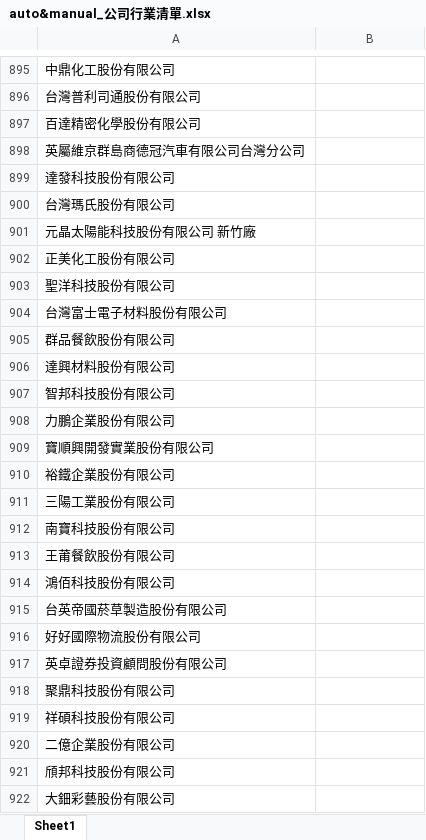
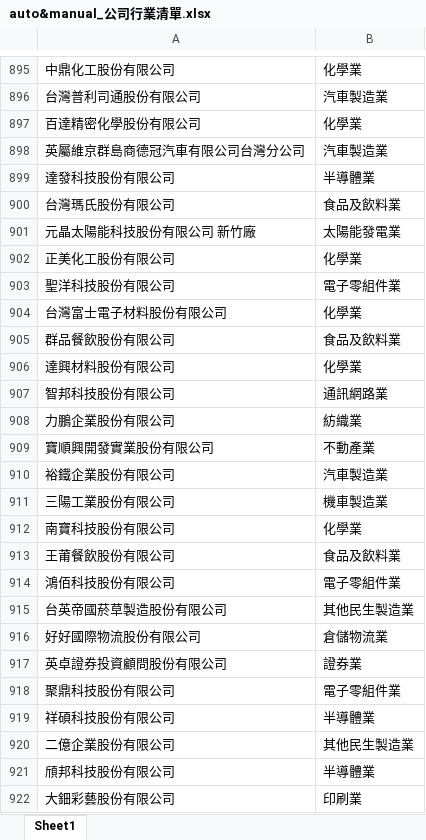
Before and after one commit to Eric-eric-ai/Candidates, an Excel workbook: auto&manual_公司行業清單.xlsx, sheet Sheet1, drawn as a sheet; only a part is shown, gaps mark what is left out; values as stored, in another font and other column widths than the file's, no borders; the diff covers the shown part only; the diff names each change by its address in the sheet, - before the commit and + after, or states it on an @@ line.

```diff
--- a/auto&manual_公司行業清單.xlsx (sheet Sheet1)
+++ b/auto&manual_公司行業清單.xlsx (sheet Sheet1)
-B895: (empty)
+B895: 化學業
-B896: (empty)
+B896: 汽車製造業
-B897: (empty)
+B897: 化學業
-B898: (empty)
+B898: 汽車製造業
-B899: (empty)
+B899: 半導體業
-B900: (empty)
+B900: 食品及飲料業
-B901: (empty)
+B901: 太陽能發電業
-B902: (empty)
+B902: 化學業
-B903: (empty)
+B903: 電子零組件業
-B904: (empty)
+B904: 化學業
-B905: (empty)
+B905: 食品及飲料業
-B906: (empty)
+B906: 化學業
-B907: (empty)
+B907: 通訊網路業
-B908: (empty)
+B908: 紡織業
-B909: (empty)
+B909: 不動產業
-B910: (empty)
+B910: 汽車製造業
-B911: (empty)
+B911: 機車製造業
-B912: (empty)
+B912: 化學業
-B913: (empty)
+B913: 食品及飲料業
-B914: (empty)
+B914: 電子零組件業
-B915: (empty)
+B915: 其他民生製造業
-B916: (empty)
+B916: 倉儲物流業
-B917: (empty)
+B917: 證券業
-B918: (empty)
+B918: 電子零組件業
-B919: (empty)
+B919: 半導體業
-B920: (empty)
+B920: 其他民生製造業
-B921: (empty)
+B921: 半導體業
-B922: (empty)
+B922: 印刷業
```
Also changed, not shown: 151 edited cells elsewhere in this sheet.
